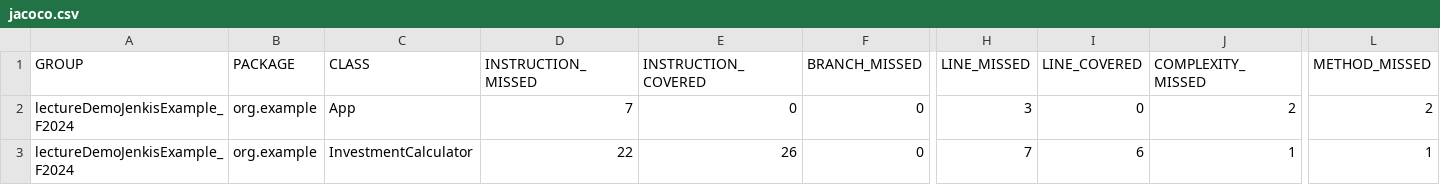
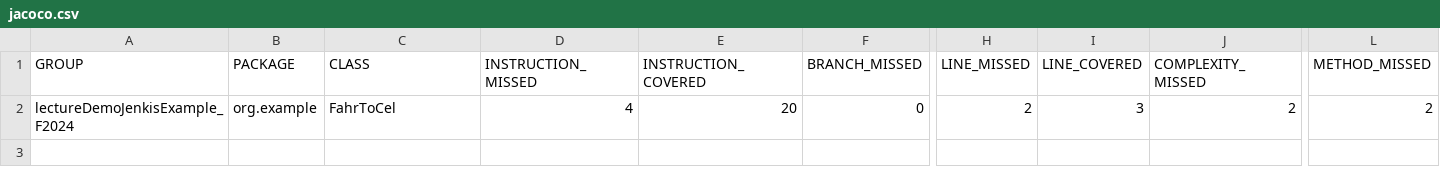
Before and after one commit to amirghari/FarToCel, a CSV file: target/site/jacoco/jacoco.csv, drawn as a sheet; only a part is shown, gaps mark what is left out; removed rows and columns are numbered as before the commit, all else as after; rows hold the shown columns only; the diff names each change by its address in the sheet, - before the commit and + after, or states it on an @@ line.

```diff
--- a/target/site/jacoco/jacoco.csv
+++ b/target/site/jacoco/jacoco.csv
-row 2: lectureDemoJenkisExample_F2024 | org.example | App | 7 | 0 | 0 | 3 | 0 | 2 | 2
-C2 (CLASS): InvestmentCalculator
+C2 (CLASS): FahrToCel
-D2 (INSTRUCTION_MISSED): 22
+D2 (INSTRUCTION_MISSED): 4
-E2 (INSTRUCTION_COVERED): 26
+E2 (INSTRUCTION_COVERED): 20
-H2 (LINE_MISSED): 7
+H2 (LINE_MISSED): 2
-I2 (LINE_COVERED): 6
+I2 (LINE_COVERED): 3
-J2 (COMPLEXITY_MISSED): 1
+J2 (COMPLEXITY_MISSED): 2
-L2 (METHOD_MISSED): 1
+L2 (METHOD_MISSED): 2
```
Also changed, not shown: 47 other files.
